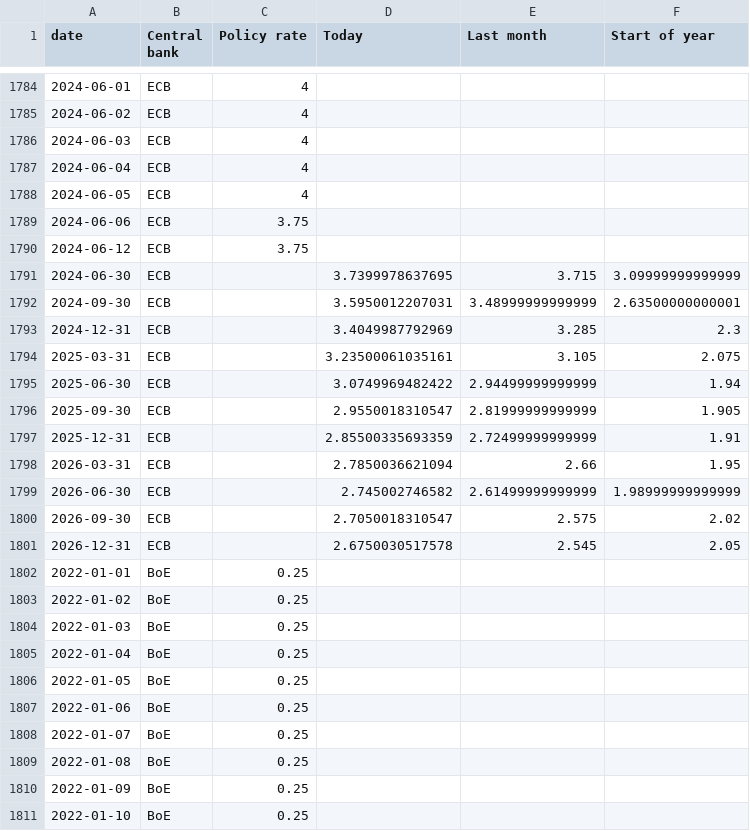
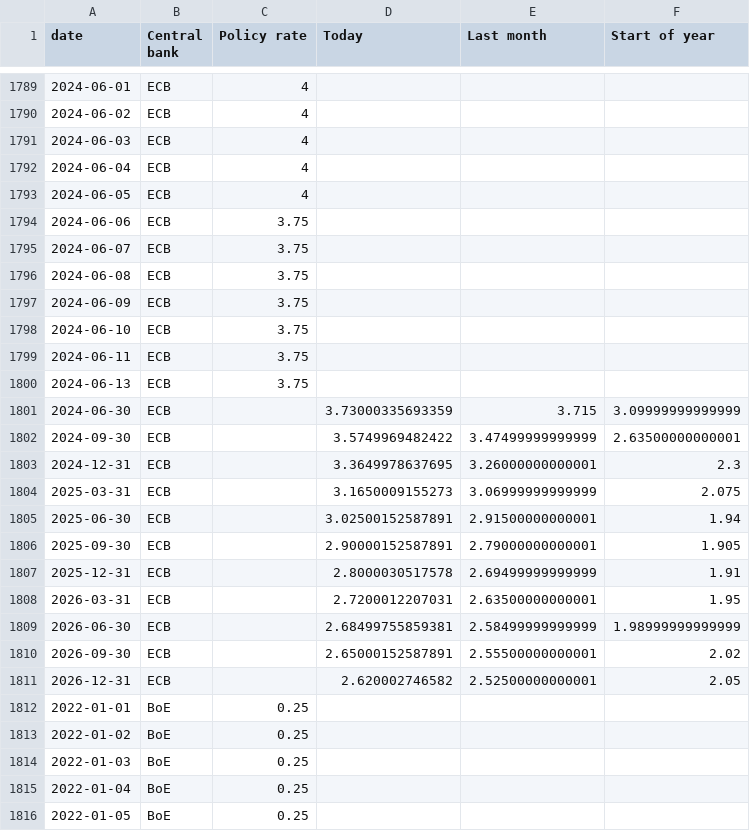
Before and after one commit to jhsuss/ft-monetary-policy-radar, a CSV file: data/flourish-interest_rates_and_expectations.csv, drawn as a sheet; only a part is shown, gaps mark what is left out; the shorter side is filled out with more unchanged rows; the diff covers the shown part only.

```diff
--- a/data/flourish-interest_rates_and_expectations.csv
+++ b/data/flourish-interest_rates_and_expectations.csv
@@ -1789,14 +1794,19 @@ date,Central bank,Policy rate,Today,Last month,Start of year
 2024-06-06,ECB,3.75,,,
-2024-06-12,ECB,3.75,,,
-2024-06-30,ECB,,3.7399978637695,3.715,3.09999999999999
-2024-09-30,ECB,,3.5950012207031,3.48999999999999,2.63500000000001
-2024-12-31,ECB,,3.4049987792969,3.285,2.3
-2025-03-31,ECB,,3.23500061035161,3.105,2.075
-2025-06-30,ECB,,3.0749969482422,2.94499999999999,1.94
-2025-09-30,ECB,,2.9550018310547,2.81999999999999,1.905
-2025-12-31,ECB,,2.85500335693359,2.72499999999999,1.91
-2026-03-31,ECB,,2.7850036621094,2.66,1.95
-2026-06-30,ECB,,2.745002746582,2.61499999999999,1.98999999999999
-2026-09-30,ECB,,2.7050018310547,2.575,2.02
-2026-12-31,ECB,,2.6750030517578,2.545,2.05
+2024-06-07,ECB,3.75,,,
+2024-06-08,ECB,3.75,,,
+2024-06-09,ECB,3.75,,,
+2024-06-10,ECB,3.75,,,
+2024-06-11,ECB,3.75,,,
+2024-06-13,ECB,3.75,,,
+2024-06-30,ECB,,3.73000335693359,3.715,3.09999999999999
+2024-09-30,ECB,,3.5749969482422,3.47499999999999,2.63500000000001
+2024-12-31,ECB,,3.3649978637695,3.26000000000001,2.3
+2025-03-31,ECB,,3.1650009155273,3.06999999999999,2.075
+2025-06-30,ECB,,3.02500152587891,2.91500000000001,1.94
+2025-09-30,ECB,,2.90000152587891,2.79000000000001,1.905
+2025-12-31,ECB,,2.8000030517578,2.69499999999999,1.91
+2026-03-31,ECB,,2.7200012207031,2.63500000000001,1.95
+2026-06-30,ECB,,2.68499755859381,2.58499999999999,1.98999999999999
+2026-09-30,ECB,,2.65000152587891,2.55500000000001,2.02
+2026-12-31,ECB,,2.620002746582,2.52500000000001,2.05
 2022-01-01,BoE,0.25,,,
```
Also changed, not shown: 15 added rows and 67 edited cells elsewhere in this file.
